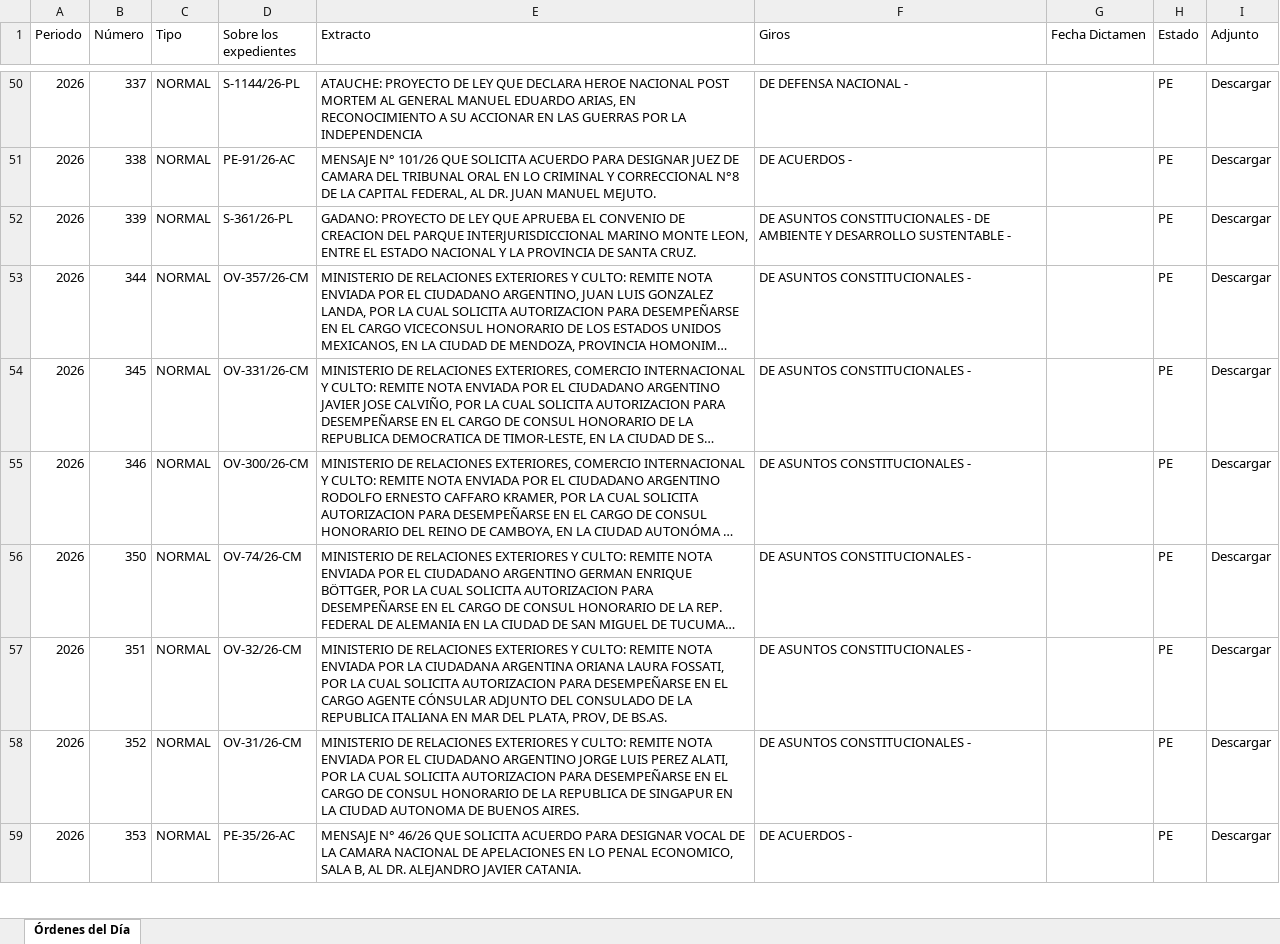
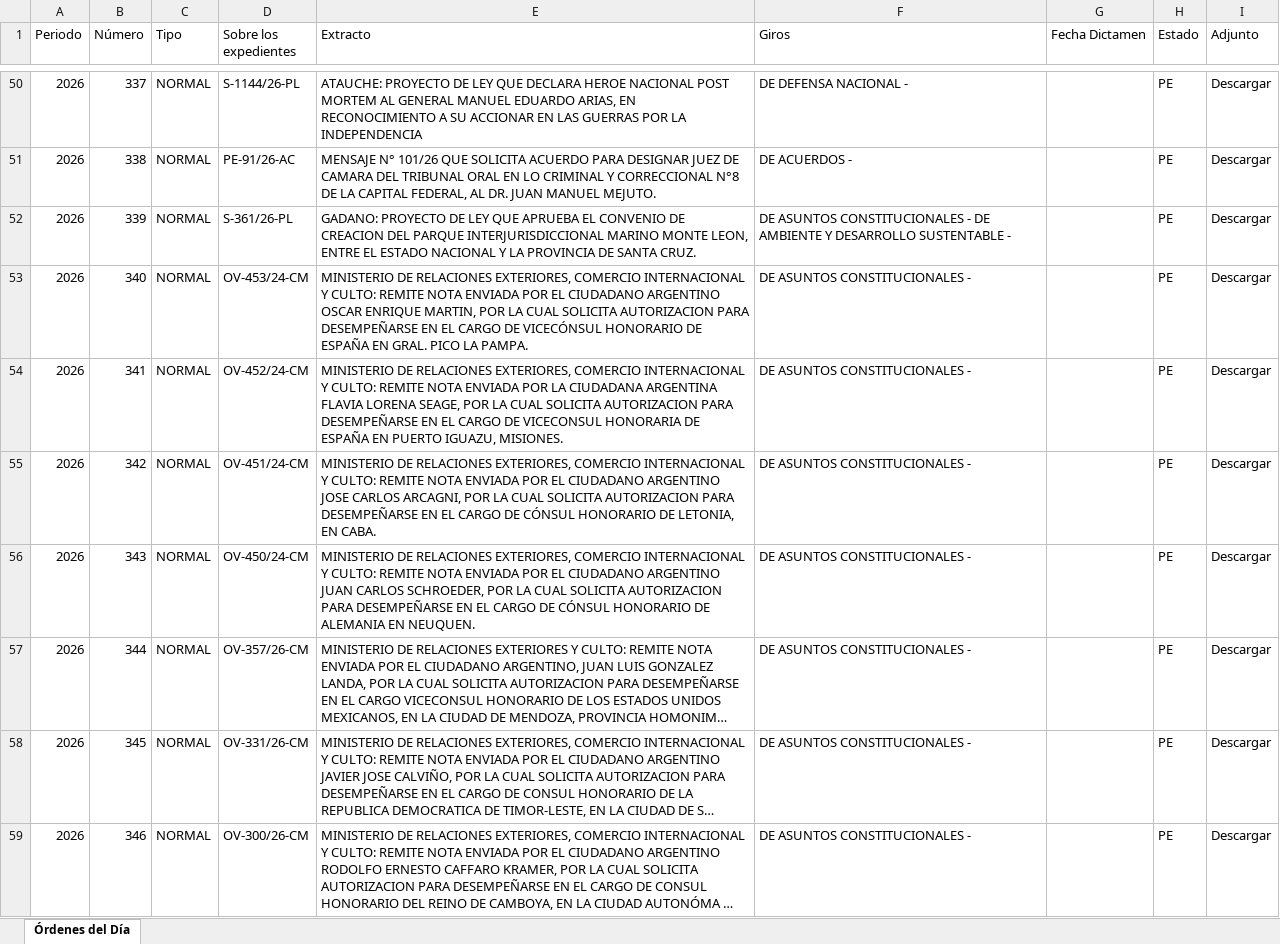
Before and after one commit to bonifaciomariano/hsn-sistema-legislativo, an Excel workbook: ordenes_dia_2026.xlsx, sheet Órdenes del Día, drawn as a sheet; only a part is shown, gaps mark what is left out; the shorter side is filled out with more unchanged rows; long unchanged cells end in …; values as stored, in another font and other column widths than the file's, no borders; the diff covers the shown part only; the diff names each change by its address in the sheet, - before the commit and + after, or states it on an @@ line.

Commit message:
fix(ayuda-memoria): agrega 7 expedientes OV-CM/2024 faltantes (OD 340-343, 347-349)
Esos 7 (OV-175,176,234,450,451,452,453/24 -- Ministerio de RREE notificando
autorizaciones consulares) nunca habían sido scrapeados a proyectos.json:
scraper_proyectos.py busca por ventana de fecha reciente de *ingreso* del
expediente, y estos ingresaron en 2024 -- recién ahora tuvieron dictamen
conjunto de Asuntos Constitucionales y quedaron con OD asignado (349/26
entre otros). generar_ordenes_dia_xlsx.py los salteaba en silencio por
falta de match en proyectos.json. Se los agrega a mano con los datos reales
del sitio (extracto, comisión) y se vuelve a correr el pipeline completo.

```diff
--- a/ordenes_dia_2026.xlsx (sheet Órdenes del Día)
+++ b/ordenes_dia_2026.xlsx (sheet Órdenes del Día)
+row 53: 2026 | 340 | NORMAL | OV-453/24-CM | MINISTERIO DE RELACIONES EXTERIORES, COMERCIO INTERNACIONAL Y CULTO: REMITE NOTA ENVIADA POR EL CIUDADANO ARGENTINO OSCAR ENRIQUE MARTIN, POR LA CUAL SOLICITA AUTORIZACION PARA DESEMPEÑARSE EN EL CARGO DE VICECÓNSUL HONORARIO DE ESPAÑA EN GRAL. PICO LA PAMPA. | DE ASUNTOS CONSTITUCIONALES - |  | PE | Descargar
+row 54: 2026 | 341 | NORMAL | OV-452/24-CM | MINISTERIO DE RELACIONES EXTERIORES, COMERCIO INTERNACIONAL Y CULTO: REMITE NOTA ENVIADA POR LA CIUDADANA ARGENTINA FLAVIA LORENA SEAGE, POR LA CUAL SOLICITA AUTORIZACION PARA DESEMPEÑARSE EN EL CARGO DE VICECONSUL HONORARIA DE ESPAÑA EN PUERTO IGUAZU, MISIONES. | DE ASUNTOS CONSTITUCIONALES - |  | PE | Descargar
+row 55: 2026 | 342 | NORMAL | OV-451/24-CM | MINISTERIO DE RELACIONES EXTERIORES, COMERCIO INTERNACIONAL Y CULTO: REMITE NOTA ENVIADA POR EL CIUDADANO ARGENTINO JOSE CARLOS ARCAGNI, POR LA CUAL SOLICITA AUTORIZACION PARA DESEMPEÑARSE EN EL CARGO DE CÓNSUL HONORARIO DE LETONIA, EN CABA. | DE ASUNTOS CONSTITUCIONALES - |  | PE | Descargar
+row 56: 2026 | 343 | NORMAL | OV-450/24-CM | MINISTERIO DE RELACIONES EXTERIORES, COMERCIO INTERNACIONAL Y CULTO: REMITE NOTA ENVIADA POR EL CIUDADANO ARGENTINO JUAN CARLOS SCHROEDER, POR LA CUAL SOLICITA AUTORIZACION PARA DESEMPEÑARSE EN EL CARGO DE CÓNSUL HONORARIO DE ALEMANIA EN NEUQUEN. | DE ASUNTOS CONSTITUCIONALES - |  | PE | Descargar
```
Also changed, not shown: 3 added rows elsewhere in this sheet, 3 other files.
